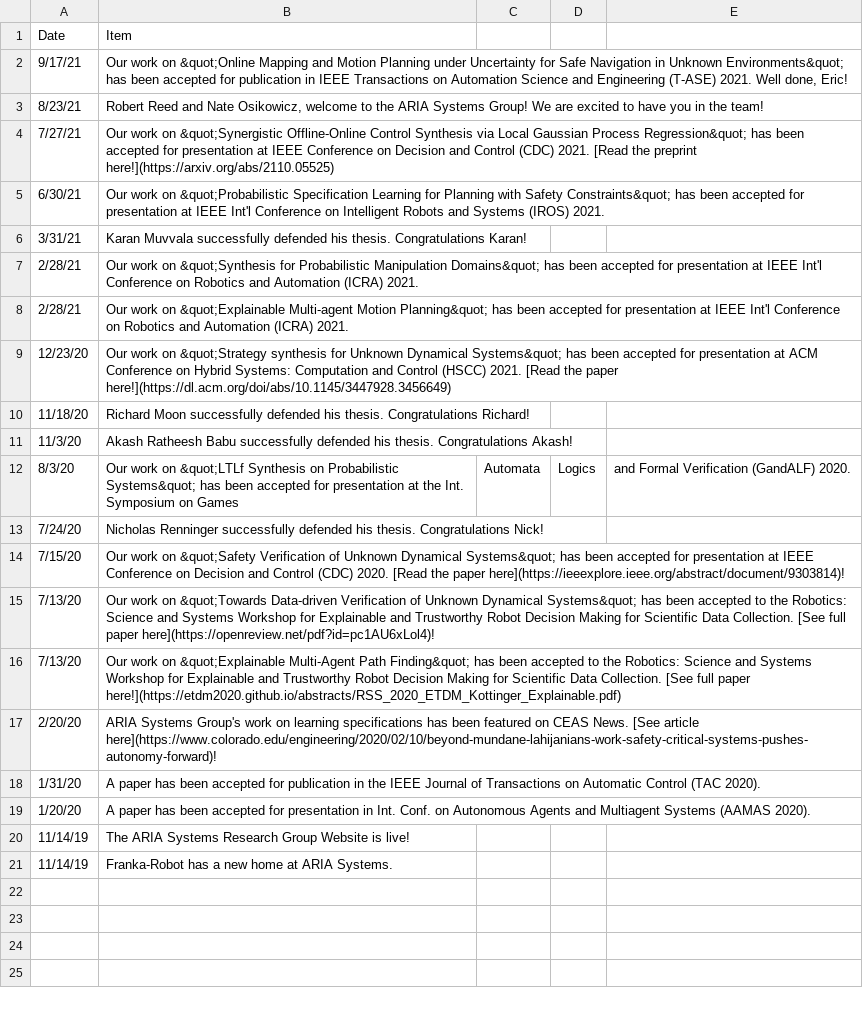
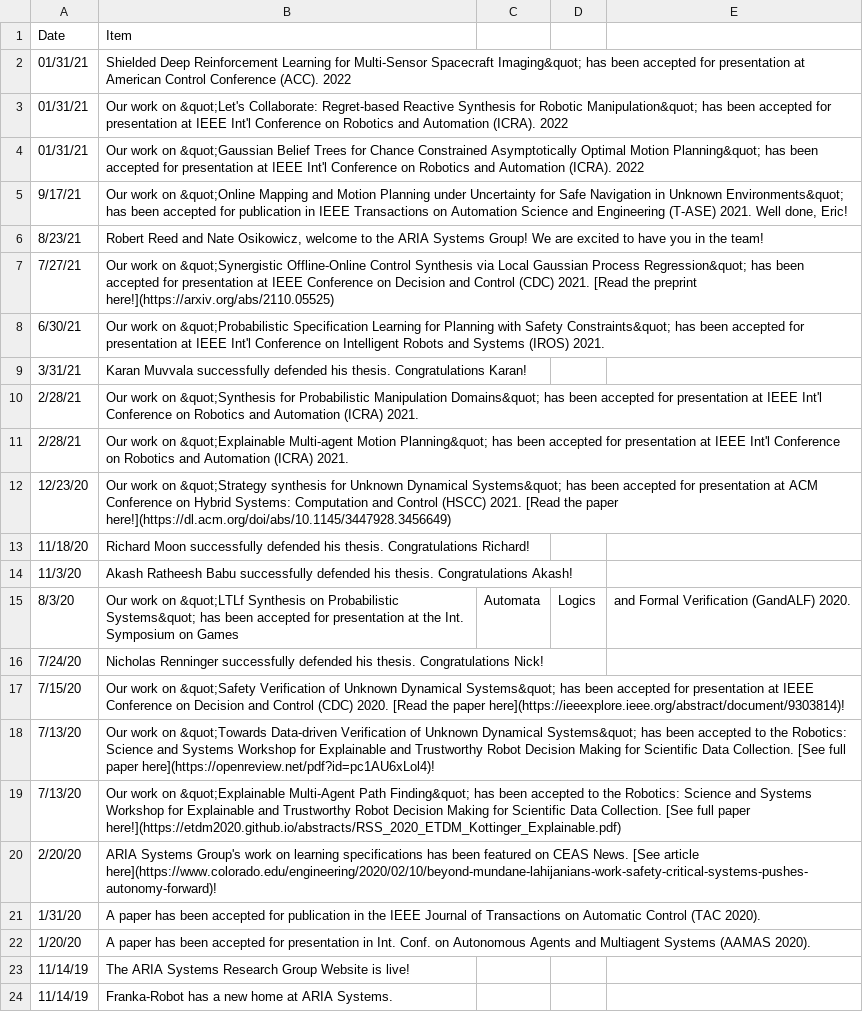
Before and after one commit to aria-systems-group/website, a CSV file: _data/news.csv, drawn as a sheet.

Commit message:
Update news.csv

```diff
--- a/_data/news.csv
+++ b/_data/news.csv
@@ -1,2 +1,5 @@
 Date,Item,,,
+01/31/21, "Shielded Deep Reinforcement Learning for Multi-Sensor Spacecraft Imaging&quot; has been accepted for presentation at American Control Conference (ACC). 2022",,,
+01/31/21, "Our work on &quot;Let's Collaborate: Regret-based Reactive Synthesis for Robotic Manipulation&quot; has been accepted for presentation at IEEE Int'l Conference on Robotics and Automation (ICRA). 2022",,,
+01/31/21, "Our work on &quot;Gaussian Belief Trees for Chance Constrained Asymptotically Optimal Motion Planning&quot; has been accepted for presentation at IEEE Int'l Conference on Robotics and Automation (ICRA). 2022",,,
 9/17/21,"Our work on &quot;Online Mapping and Motion Planning under Uncertainty for Safe Navigation in Unknown Environments&quot; has been accepted for publication in IEEE Transactions on Automation Science and Engineering (T-ASE) 2021. Well done, Eric!",,,
```
